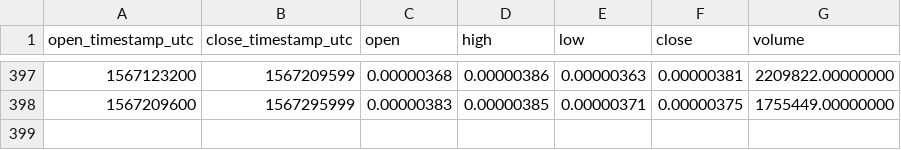
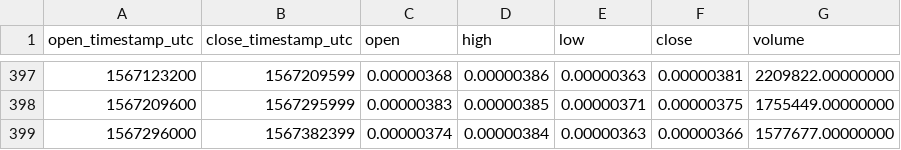
Before and after one commit to cryptobigbro/binance-POLYBTC, a CSV file: binance-POLYBTC-1d.csv, drawn as a sheet; only a part is shown, gaps mark what is left out.

```diff
--- a/binance-POLYBTC-1d.csv
+++ b/binance-POLYBTC-1d.csv
@@ -398 +398,2 @@ open_timestamp_utc,close_timestamp_utc,open,high,low,close,volume
 1567209600,1567295999,0.00000383,0.00000385,0.00000371,0.00000375,1755449.00000000
+1567296000,1567382399,0.00000374,0.00000384,0.00000363,0.00000366,1577677.00000000
```
Also changed, not shown: binance-POLYBTC-1h.csv.
